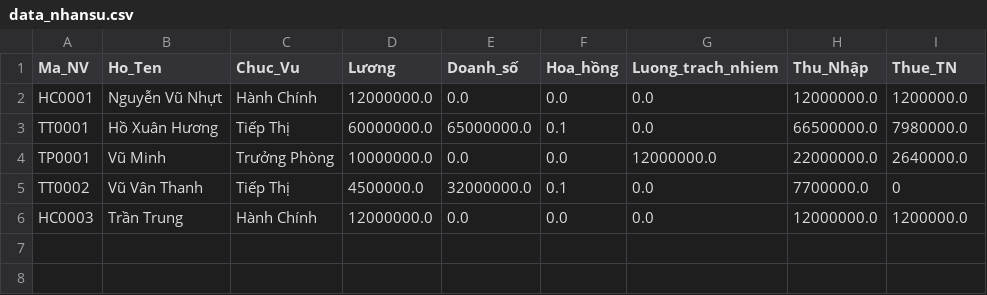
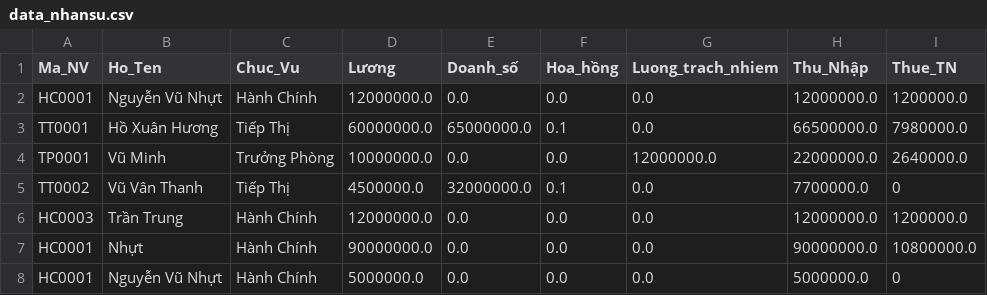
Before and after one commit to nguyenvunhut/Assignment_DAT2011, a CSV file: data_nhansu.csv, drawn as a sheet.

```diff
--- a/data_nhansu.csv
+++ b/data_nhansu.csv
@@ -6 +6,3 @@ TT0002,Vũ Vân Thanh,Tiếp Thị,4500000.0,32000000.0,0.1,0.0,7700000.0,0
 HC0003,Trần Trung,Hành Chính,12000000.0,0.0,0.0,0.0,12000000.0,1200000.0
+HC0001,Nhựt,Hành Chính,90000000.0,0.0,0.0,0.0,90000000.0,10800000.0
+HC0001,Nguyễn Vũ Nhựt,Hành Chính,5000000.0,0.0,0.0,0.0,5000000.0,0
```
Also changed, not shown: 5 other files.
